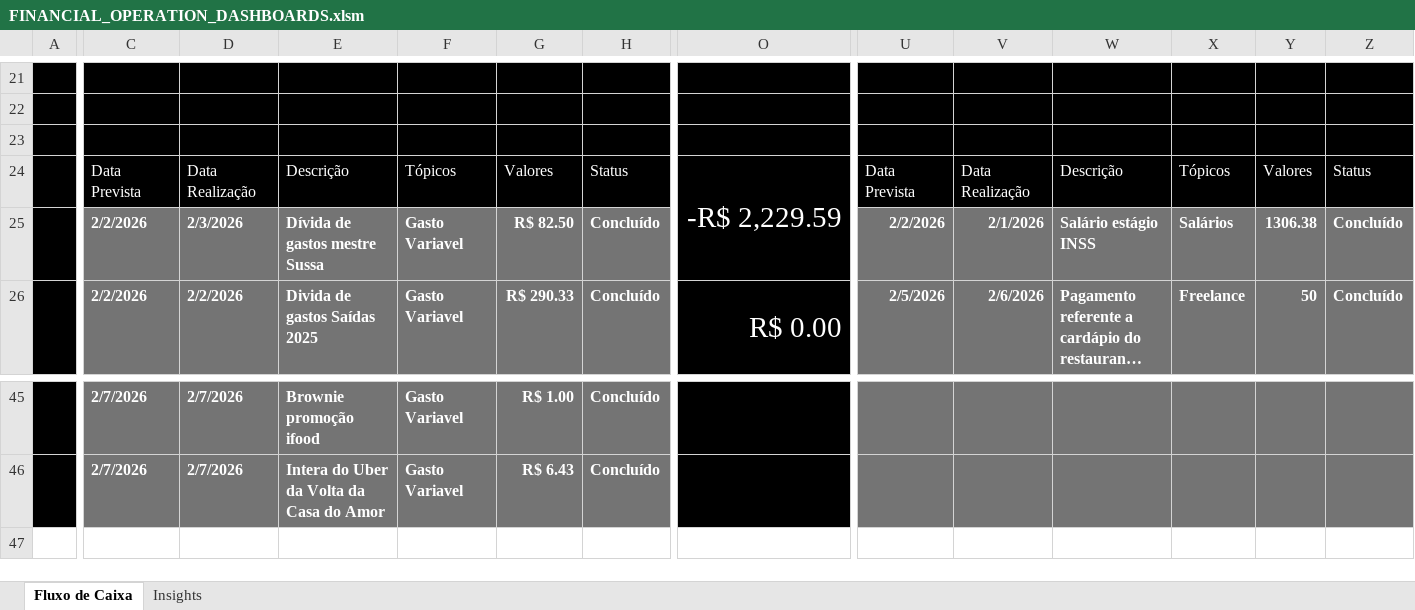
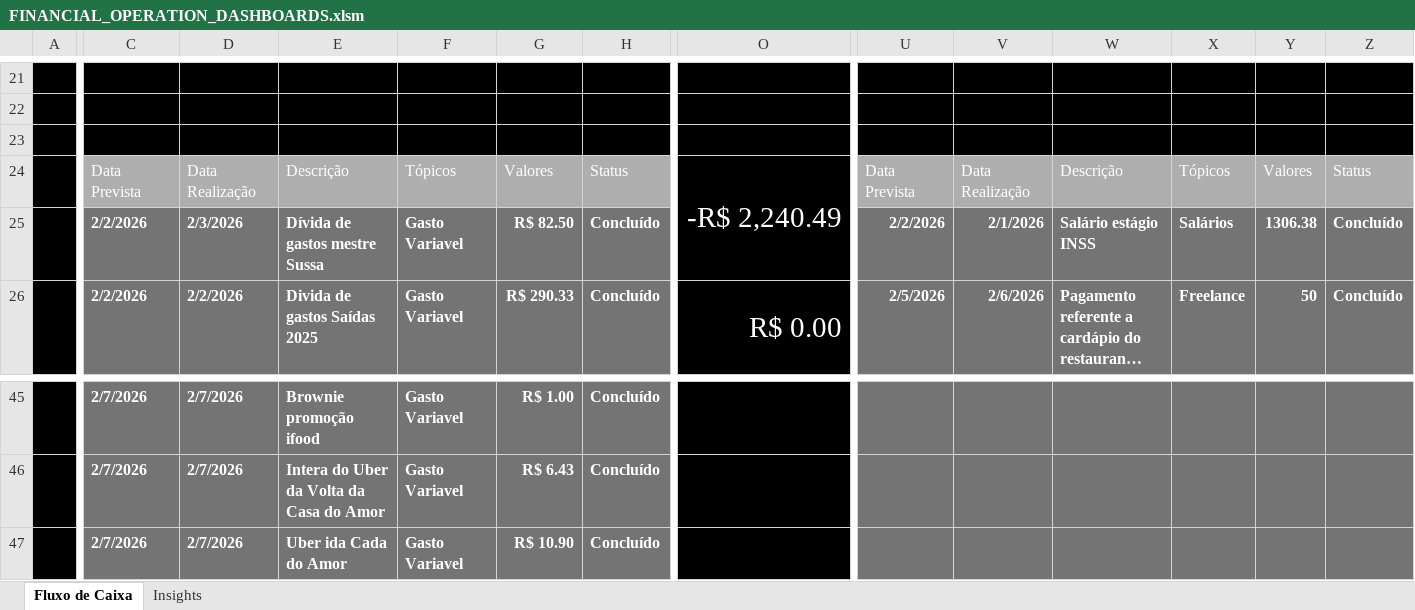
Before and after one commit to lucazlimabjj/financial_operation_dashboard, an Excel workbook: FINANCIAL_OPERATION_DASHBOARDS.xlsm, sheet Fluxo de Caixa, drawn as a sheet; only a part is shown, gaps mark what is left out; long unchanged cells end in …; values as stored, in another font and other column widths than the file's, no borders; charts and pictures and conditional formats and table styles not drawn; rows hold the shown columns only; the diff names each change by its address in the sheet, - before the commit and + after, or states it on an @@ line.

```diff
--- a/FINANCIAL_OPERATION_DASHBOARDS.xlsm (sheet Fluxo de Caixa)
+++ b/FINANCIAL_OPERATION_DASHBOARDS.xlsm (sheet Fluxo de Caixa)
-C24:H24 fill: #000000
+C24:H24 fill: #AEAEAE
-O24: -R$ 2,229.59
+O24: -R$ 2,240.49
-U24:Z24 fill: #000000
+U24:Z24 fill: #AEAEAE
+row 47:  | 2/7/2026 | 2/7/2026 | Uber ida Cada do Amor | Gasto Variavel | R$ 10.90 | Concluído
```
Also changed, not shown: sheet Insights, charts or pictures.
